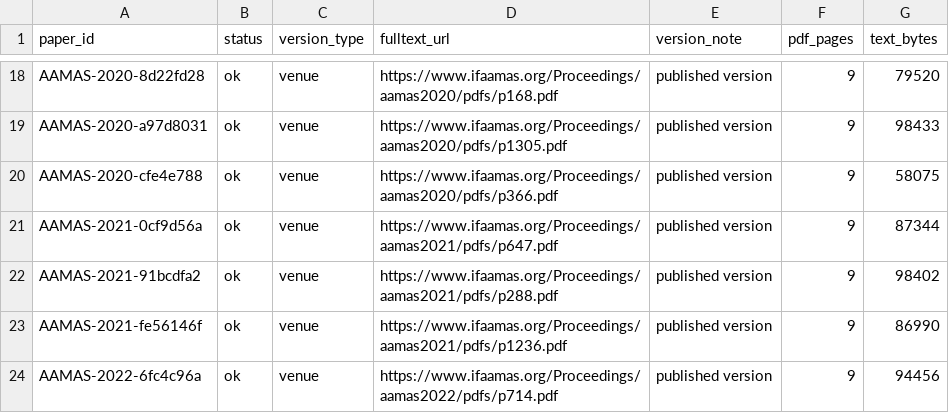
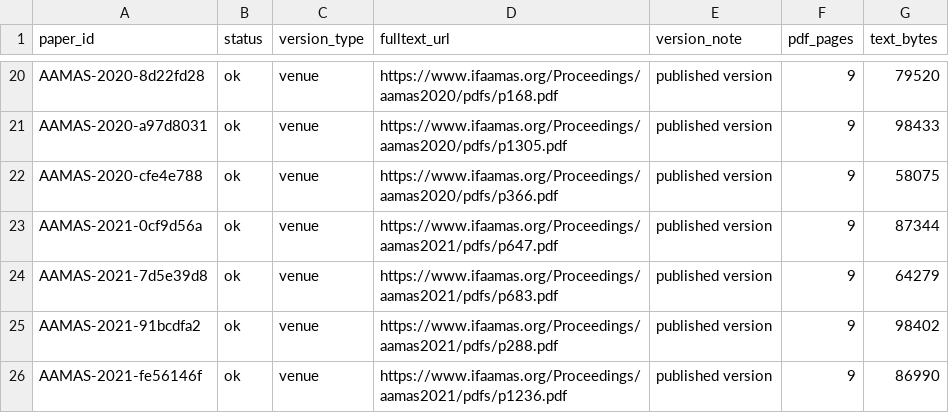
Before and after one commit to mensch72/comsoc-rationality-review, a CSV file: data/retrieval.csv, drawn as a sheet; only a part is shown, gaps mark what is left out; the shorter side is filled out with more unchanged rows; the diff covers the shown part only.

```diff
--- a/data/retrieval.csv
+++ b/data/retrieval.csv
@@ -21,2 +23,3 @@ AAMAS-2020-cfe4e788,ok,venue,https://www.ifaamas.org/Proceedings/aamas2020/pdfs/
 AAMAS-2021-0cf9d56a,ok,venue,https://www.ifaamas.org/Proceedings/aamas2021/pdfs/p647.pdf,published version,9,87344
+AAMAS-2021-7d5e39d8,ok,venue,https://www.ifaamas.org/Proceedings/aamas2021/pdfs/p683.pdf,published version,9,64279
 AAMAS-2021-91bcdfa2,ok,venue,https://www.ifaamas.org/Proceedings/aamas2021/pdfs/p288.pdf,published version,9,98402
```
Also changed, not shown: 10 added rows elsewhere in this file, data/handcheck_order.csv, data/sample_final.csv, 2 other files.
